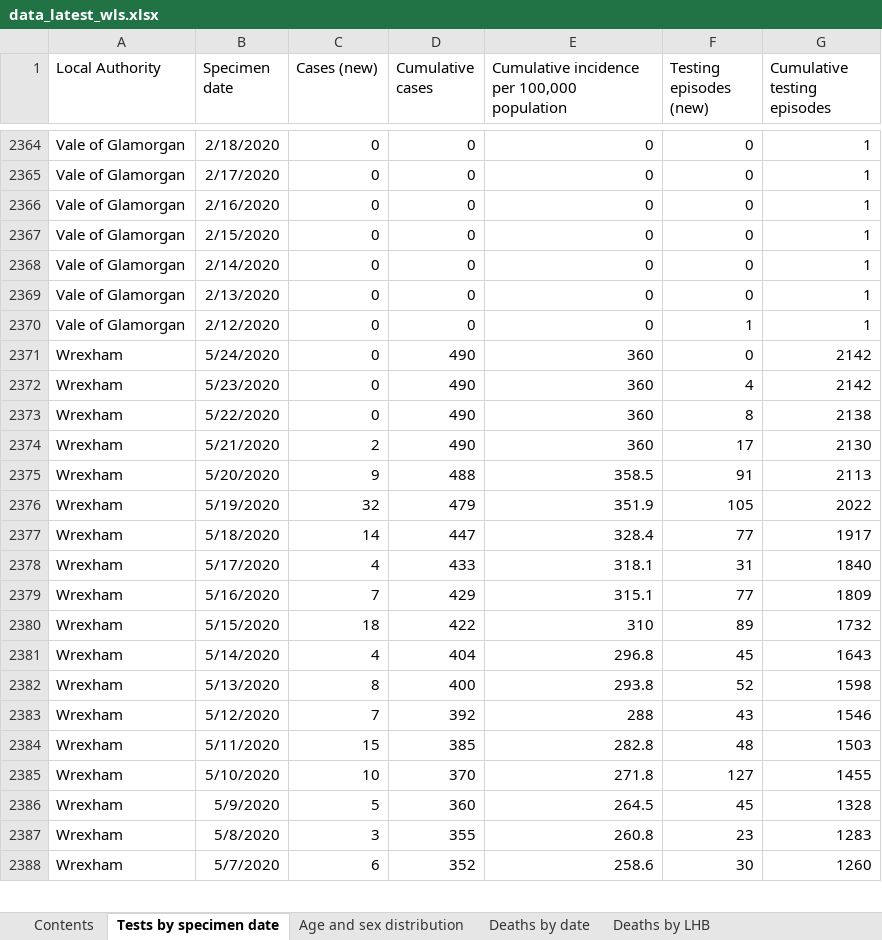
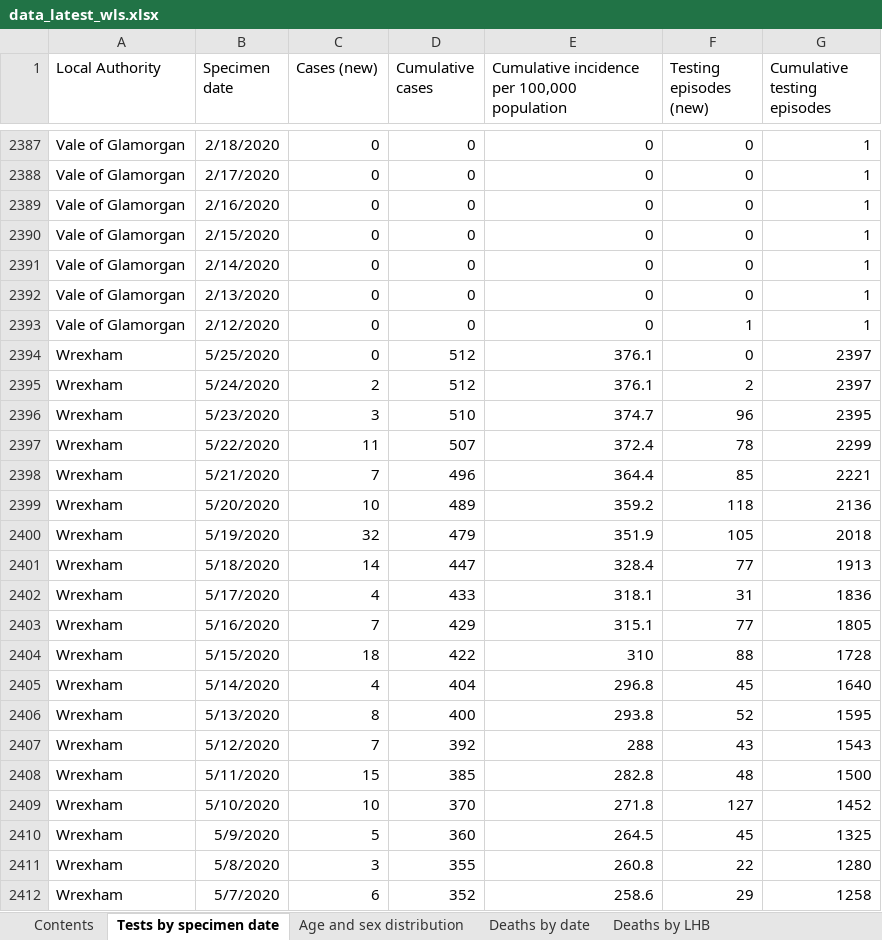
Before and after one commit to airallergy/covid-19-choropleth-map-uk, an Excel workbook: data/csv/src/data_latest_wls.xlsx, sheet Tests by specimen date, drawn as a sheet; only a part is shown, gaps mark what is left out; values as stored, in another font and other column widths than the file's, no borders; removed rows and columns are numbered as before the commit, all else as after; the diff covers the shown part only; the diff names each change by its address in the sheet, - before the commit and + after, or states it on an @@ line.

```diff
--- a/data/csv/src/data_latest_wls.xlsx (sheet Tests by specimen date)
+++ b/data/csv/src/data_latest_wls.xlsx (sheet Tests by specimen date)
-B2394 (Specimen date): 5/24/2020
+B2394 (Specimen date): 5/25/2020
-D2394 (Cumulative cases): 490
+D2394 (Cumulative cases): 512
-E2394: 360
+E2394: 376.1
-G2394 (Cumulative testing episodes): 2142
+G2394 (Cumulative testing episodes): 2397
-row 2372: Wrexham | 5/23/2020 | 0 | 490 | 360 | 4 | 2142
-row 2373: Wrexham | 5/22/2020 | 0 | 490 | 360 | 8 | 2138
-B2395 (Specimen date): 5/21/2020
+B2395 (Specimen date): 5/24/2020
-D2395 (Cumulative cases): 490
+D2395 (Cumulative cases): 512
-E2395: 360
+E2395: 376.1
-F2395 (Testing episodes (new)): 17
+F2395 (Testing episodes (new)): 2
-G2395 (Cumulative testing episodes): 2130
+G2395 (Cumulative testing episodes): 2397
-row 2375: Wrexham | 5/20/2020 | 9 | 488 | 358.5 | 91 | 2113
+row 2396: Wrexham | 5/23/2020 | 3 | 510 | 374.7 | 96 | 2395
+row 2397: Wrexham | 5/22/2020 | 11 | 507 | 372.4 | 78 | 2299
+row 2398: Wrexham | 5/21/2020 | 7 | 496 | 364.4 | 85 | 2221
+row 2399: Wrexham | 5/20/2020 | 10 | 489 | 359.2 | 118 | 2136
-G2400 (Cumulative testing episodes): 2022
+G2400 (Cumulative testing episodes): 2018
-G2401 (Cumulative testing episodes): 1917
+G2401 (Cumulative testing episodes): 1913
-G2402 (Cumulative testing episodes): 1840
+G2402 (Cumulative testing episodes): 1836
-G2403 (Cumulative testing episodes): 1809
+G2403 (Cumulative testing episodes): 1805
-F2404 (Testing episodes (new)): 89
+F2404 (Testing episodes (new)): 88
-G2404 (Cumulative testing episodes): 1732
+G2404 (Cumulative testing episodes): 1728
-G2405 (Cumulative testing episodes): 1643
+G2405 (Cumulative testing episodes): 1640
-G2406 (Cumulative testing episodes): 1598
+G2406 (Cumulative testing episodes): 1595
-G2407 (Cumulative testing episodes): 1546
+G2407 (Cumulative testing episodes): 1543
-G2408 (Cumulative testing episodes): 1503
+G2408 (Cumulative testing episodes): 1500
-G2409 (Cumulative testing episodes): 1455
+G2409 (Cumulative testing episodes): 1452
-G2410 (Cumulative testing episodes): 1328
+G2410 (Cumulative testing episodes): 1325
-F2411 (Testing episodes (new)): 23
+F2411 (Testing episodes (new)): 22
-G2411 (Cumulative testing episodes): 1283
+G2411 (Cumulative testing episodes): 1280
-F2412 (Testing episodes (new)): 30
+F2412 (Testing episodes (new)): 29
-G2412 (Cumulative testing episodes): 1260
+G2412 (Cumulative testing episodes): 1258
```
Also changed, not shown: 46 added rows, 23 removed rows and 410 edited cells elsewhere in this sheet, sheet Age and sex distribution, sheet Deaths by date, sheet Deaths by LHB, sheet Contents, data/csv/src/data_latest_sct.xlsx, 14 other files.
